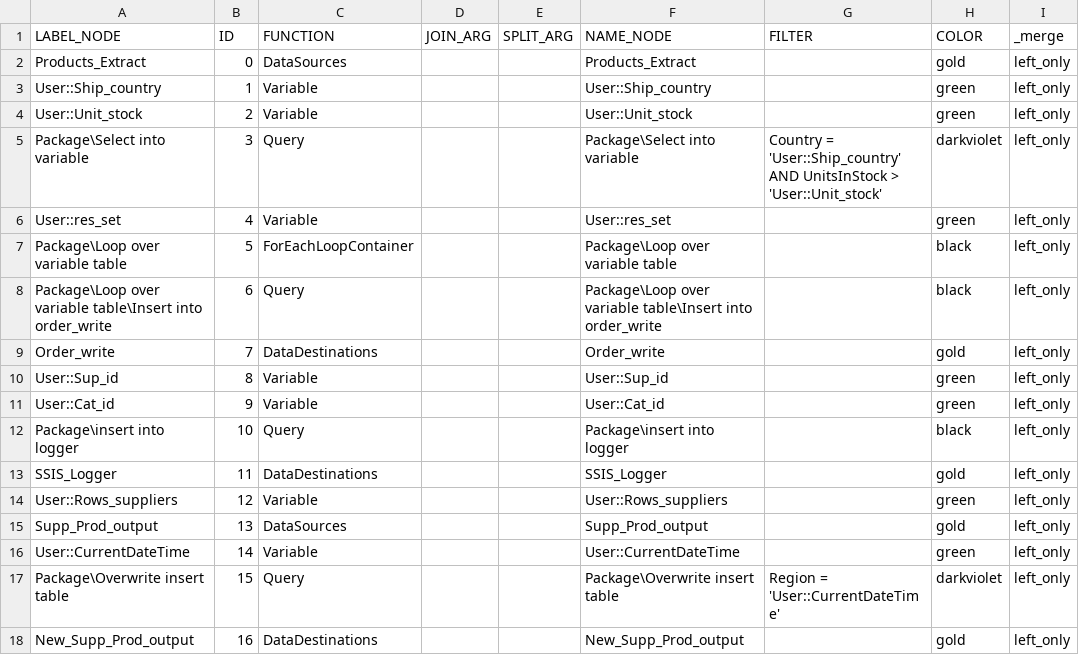
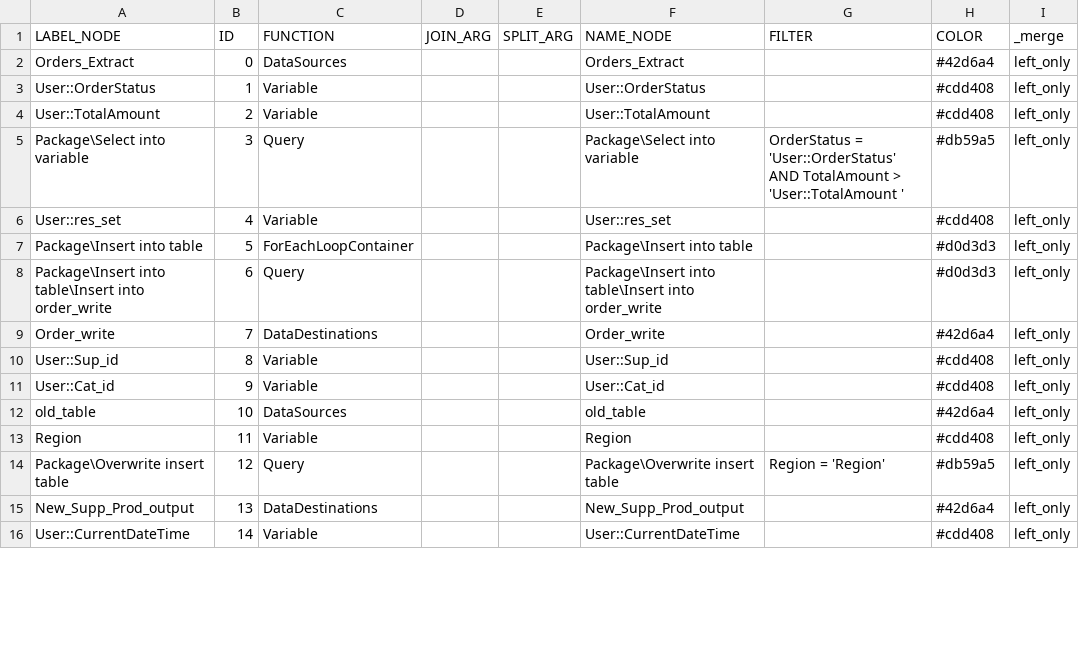
Before and after one commit to mountanalytics/ssis-code-parser, a CSV file: output-data/nodes.csv, drawn as a sheet; only a part is shown; the diff covers the shown part only.

```diff
--- a/output-data/nodes.csv
+++ b/output-data/nodes.csv
@@ -1,18 +1,16 @@
 LABEL_NODE,ID,FUNCTION,JOIN_ARG,SPLIT_ARG,NAME_NODE,FILTER,COLOR,_merge
-Products_Extract,0,DataSources,,,Products_Extract,,gold,left_only
-User::Ship_country,1,Variable,,,User::Ship_country,,green,left_only
-User::Unit_stock,2,Variable,,,User::Unit_stock,,green,left_only
-Package\Select into variable,3,Query,,,Package\Select into variable,Country = 'User::Ship_country' AND UnitsInStock > 'User::Unit_stock',darkviolet,left_only
-User::res_set,4,Variable,,,User::res_set,,green,left_only
-Package\Loop over variable table,5,ForEachLoopContainer,,,Package\Loop over variable table,,black,left_only
-Package\Loop over variable table\Insert into order_write,6,Query,,,Package\Loop over variable table\Insert into order_write,,black,left_only
-Order_write,7,DataDestinations,,,Order_write,,gold,left_only
-User::Sup_id,8,Variable,,,User::Sup_id,,green,left_only
-User::Cat_id,9,Variable,,,User::Cat_id,,green,left_only
-Package\insert into logger,10,Query,,,Package\insert into logger,,black,left_only
-SSIS_Logger,11,DataDestinations,,,SSIS_Logger,,gold,left_only
-User::Rows_suppliers,12,Variable,,,User::Rows_suppliers,,green,left_only
-Supp_Prod_output,13,DataSources,,,Supp_Prod_output,,gold,left_only
-User::CurrentDateTime,14,Variable,,,User::CurrentDateTime,,green,left_only
-Package\Overwrite insert table,15,Query,,,Package\Overwrite insert table,Region = 'User::CurrentDateTime',darkviolet,left_only
-New_Supp_Prod_output,16,DataDestinations,,,New_Supp_Prod_output,,gold,left_only
+Orders_Extract,0,DataSources,,,Orders_Extract,,#42d6a4,left_only
+User::OrderStatus,1,Variable,,,User::OrderStatus,,#cdd408,left_only
+User::TotalAmount ,2,Variable,,,User::TotalAmount ,,#cdd408,left_only
+Package\Select into variable,3,Query,,,Package\Select into variable,OrderStatus = 'User::OrderStatus' AND TotalAmount > 'User::TotalAmount ',#db59a5,left_only
+User::res_set,4,Variable,,,User::res_set,,#cdd408,left_only
+Package\Insert into table,5,ForEachLoopContainer,,,Package\Insert into table,,#d0d3d3,left_only
+Package\Insert into table\Insert into order_write,6,Query,,,Package\Insert into table\Insert into order_write,,#d0d3d3,left_only
+Order_write,7,DataDestinations,,,Order_write,,#42d6a4,left_only
+User::Sup_id,8,Variable,,,User::Sup_id,,#cdd408,left_only
+User::Cat_id,9,Variable,,,User::Cat_id,,#cdd408,left_only
+old_table,10,DataSources,,,old_table,,#42d6a4,left_only
+Region,11,Variable,,,Region,,#cdd408,left_only
+Package\Overwrite insert table,12,Query,,,Package\Overwrite insert table,Region = 'Region',#db59a5,left_only
+New_Supp_Prod_output,13,DataDestinations,,,New_Supp_Prod_output,,#42d6a4,left_only
+User::CurrentDateTime,14,Variable,,,User::CurrentDateTime,,#cdd408,left_only
```
Also changed, not shown: 5 added rows and 26 edited cells elsewhere in this file, output-data/lineages/lineage-Demo_SSIS_cf.csv, output-data/lineages/lineage-Package@Merge and filter.csv, 18 other files.
